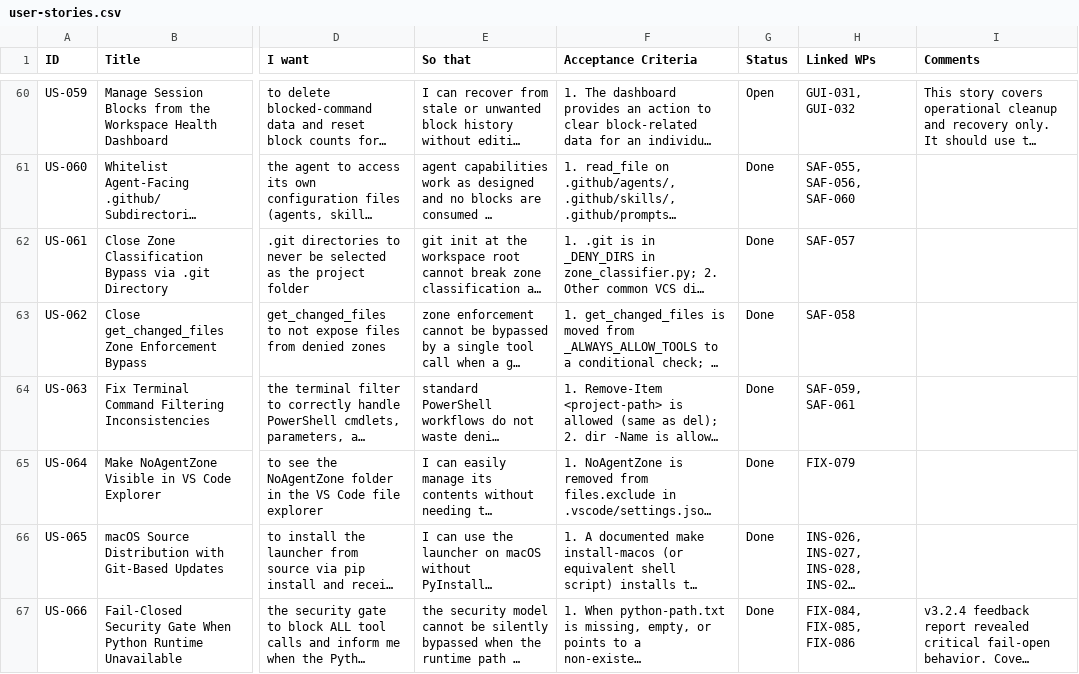
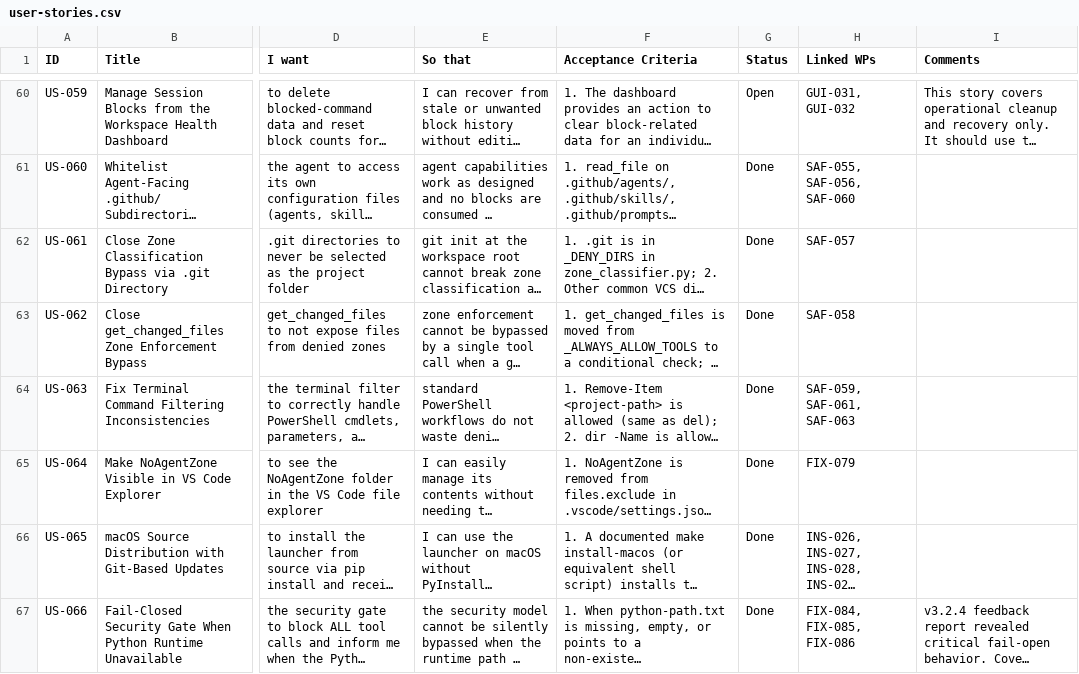
Before and after one commit to xX2Angelo8Xx/Turbulence-Solutions-Safe-Agent-Workspace, a CSV file: docs/user-stories/user-stories.csv, drawn as a sheet; only a part is shown, gaps mark what is left out; long unchanged cells end in …; the diff names each change by its address in the sheet, - before the commit and + after, or states it on an @@ line.

```diff
--- a/docs/user-stories/user-stories.csv
+++ b/docs/user-stories/user-stories.csv
-H64 (Linked WPs): SAF-059, SAF-061
+H64 (Linked WPs): SAF-059, SAF-061, SAF-063
```
Also changed, not shown: docs/test-results/test-results.csv, docs/workpackages/workpackages.csv, 6 other files.
